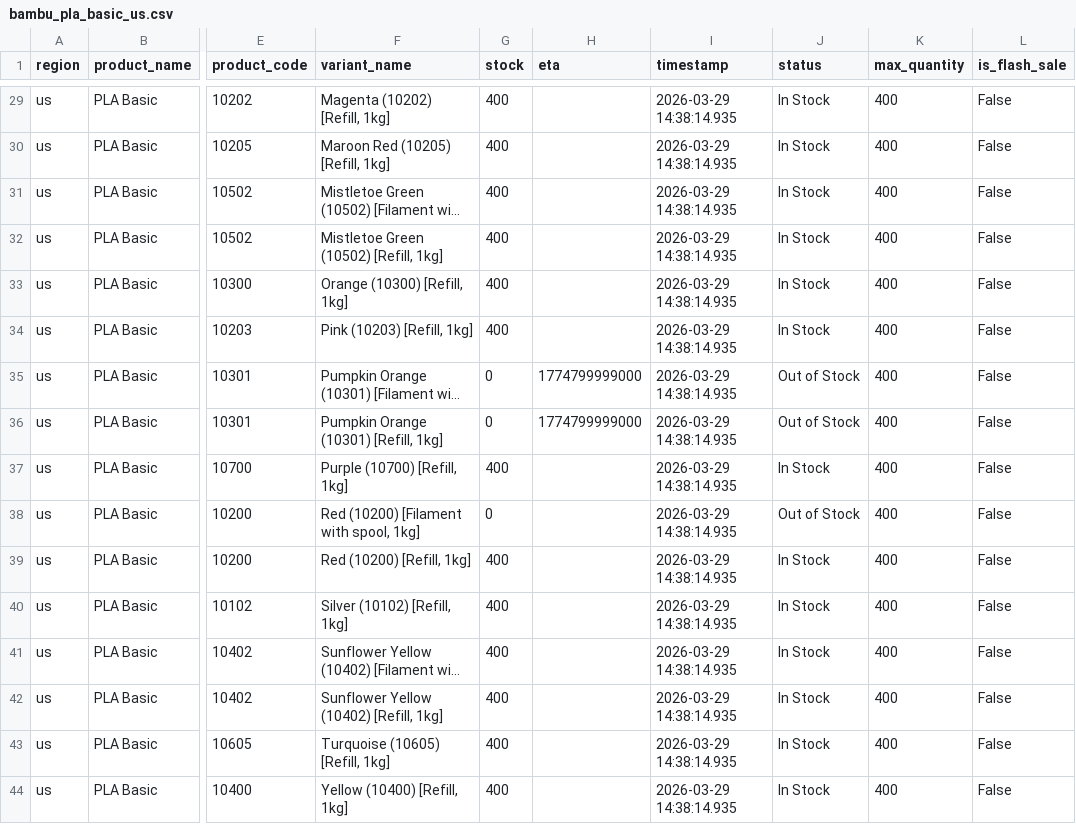
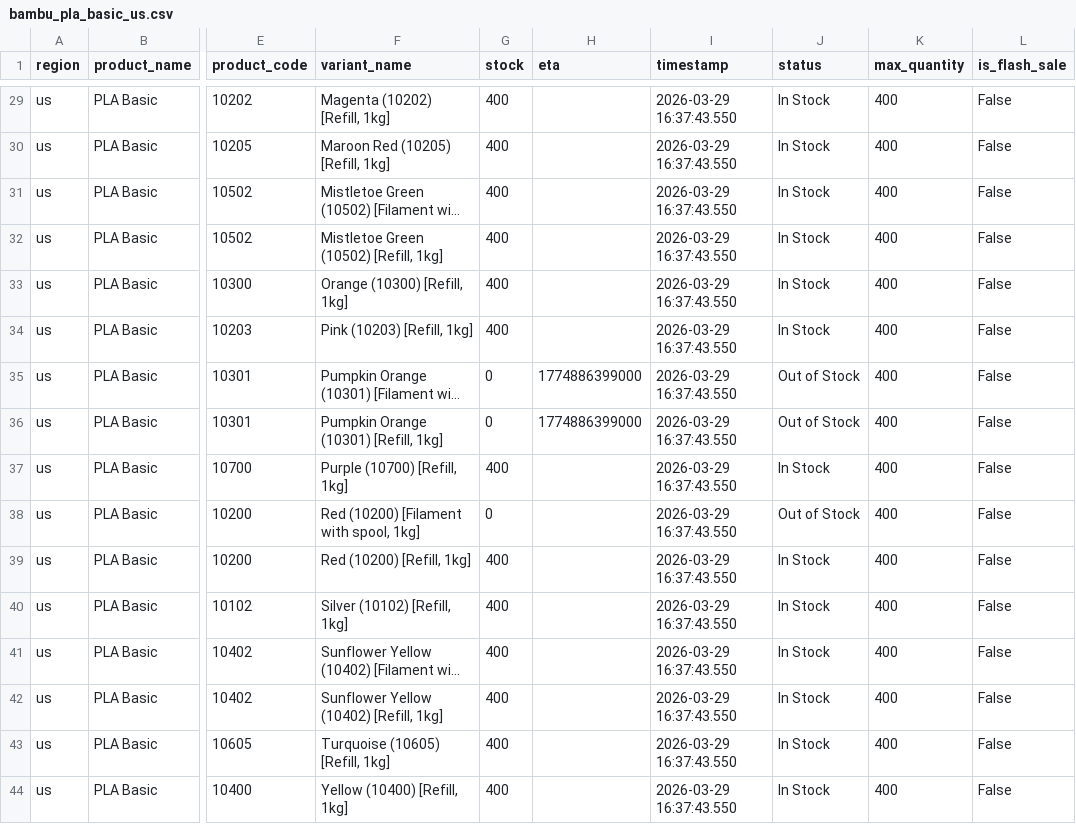
Before and after one commit to zachrigby3-star/bambu-filament-tracker, a CSV file: bambu_pla_basic_us.csv, drawn as a sheet; only a part is shown, gaps mark what is left out; long unchanged cells end in …; the diff covers the shown part only; the diff names each change by its address in the sheet, - before the commit and + after, or states it on an @@ line.

```diff
--- a/bambu_pla_basic_us.csv
+++ b/bambu_pla_basic_us.csv
-I29:I44 (timestamp): 2026-03-29 14:38:14.935
+I29:I44 (timestamp): 2026-03-29 16:37:43.550
-H35:H36 (eta): 1774799999000
+H35:H36 (eta): 1774886399000
```
Also changed, not shown: 36 edited cells elsewhere in this file.
